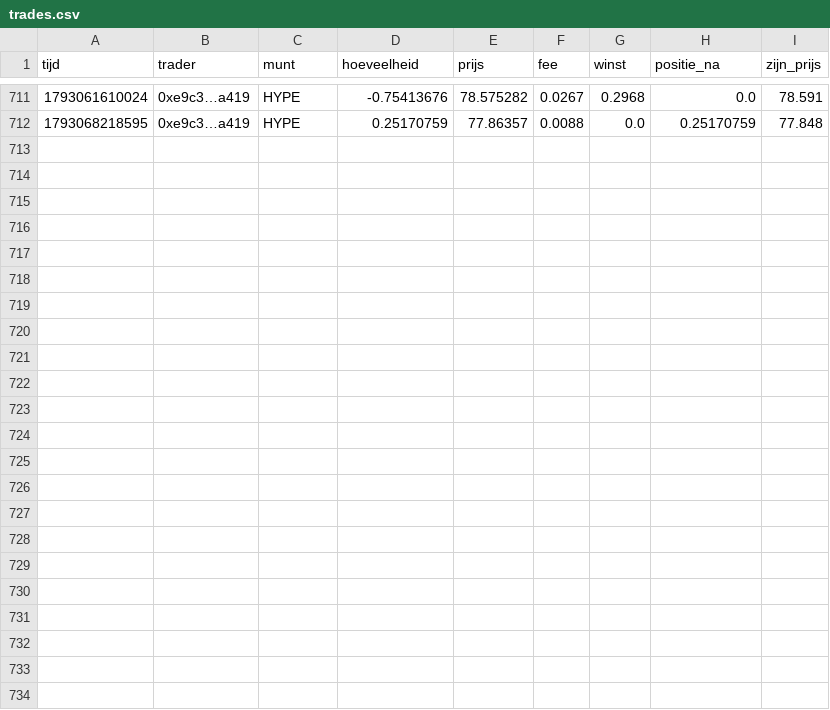
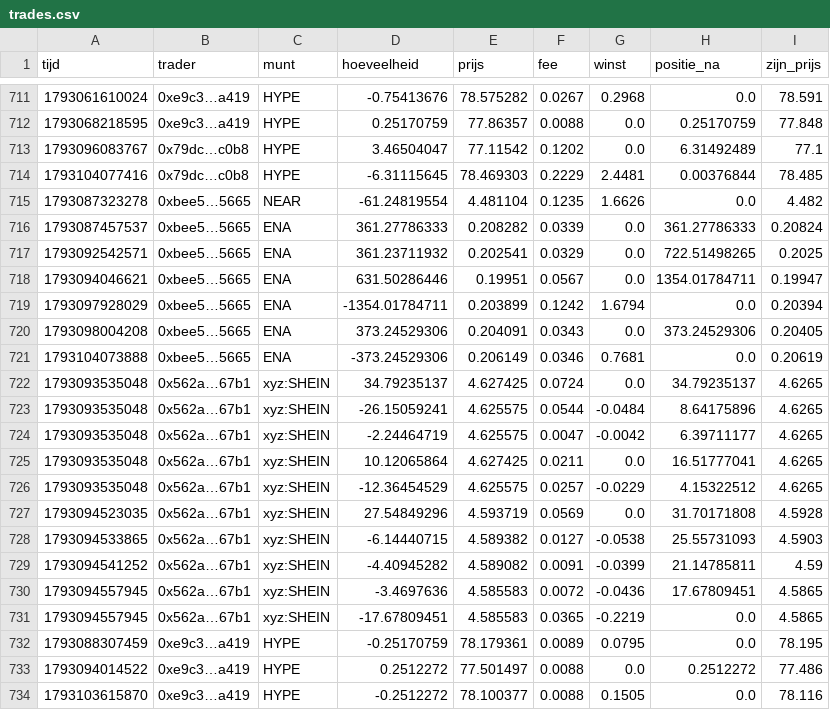
Before and after one commit to mylanreijnen2003-bot/kopieerbot, a CSV file: papier-hl/trades.csv, drawn as a sheet; only a part is shown, gaps mark what is left out.

```diff
--- a/papier-hl/trades.csv
+++ b/papier-hl/trades.csv
@@ -712 +712,23 @@ tijd,trader,munt,hoeveelheid,prijs,fee,winst,positie_na,zijn_prijs
 1793068218595,0xe9c3…a419,HYPE,0.25170759,77.86357,0.0088,0.0,0.25170759,77.848
+1793096083767,0x79dc…c0b8,HYPE,3.46504047,77.11542,0.1202,0.0,6.31492489,77.1
+1793104077416,0x79dc…c0b8,HYPE,-6.31115645,78.469303,0.2229,2.4481,0.00376844,78.485
+1793087323278,0xbee5…5665,NEAR,-61.24819554,4.481104,0.1235,1.6626,0.0,4.482
+1793087457537,0xbee5…5665,ENA,361.27786333,0.208282,0.0339,0.0,361.27786333,0.20824
+1793092542571,0xbee5…5665,ENA,361.23711932,0.202541,0.0329,0.0,722.51498265,0.2025
+1793094046621,0xbee5…5665,ENA,631.50286446,0.19951,0.0567,0.0,1354.01784711,0.19947
+1793097928029,0xbee5…5665,ENA,-1354.01784711,0.203899,0.1242,1.6794,0.0,0.20394
+1793098004208,0xbee5…5665,ENA,373.24529306,0.204091,0.0343,0.0,373.24529306,0.20405
+1793104073888,0xbee5…5665,ENA,-373.24529306,0.206149,0.0346,0.7681,0.0,0.20619
+1793093535048,0x562a…67b1,xyz:SHEIN,34.79235137,4.627425,0.0724,0.0,34.79235137,4.6265
+1793093535048,0x562a…67b1,xyz:SHEIN,-26.15059241,4.625575,0.0544,-0.0484,8.64175896,4.6265
+1793093535048,0x562a…67b1,xyz:SHEIN,-2.24464719,4.625575,0.0047,-0.0042,6.39711177,4.6265
+1793093535048,0x562a…67b1,xyz:SHEIN,10.12065864,4.627425,0.0211,0.0,16.51777041,4.6265
+1793093535048,0x562a…67b1,xyz:SHEIN,-12.36454529,4.625575,0.0257,-0.0229,4.15322512,4.6265
+1793094523035,0x562a…67b1,xyz:SHEIN,27.54849296,4.593719,0.0569,0.0,31.70171808,4.5928
+1793094533865,0x562a…67b1,xyz:SHEIN,-6.14440715,4.589382,0.0127,-0.0538,25.55731093,4.5903
+1793094541252,0x562a…67b1,xyz:SHEIN,-4.40945282,4.589082,0.0091,-0.0399,21.14785811,4.59
+1793094557945,0x562a…67b1,xyz:SHEIN,-3.4697636,4.585583,0.0072,-0.0436,17.67809451,4.5865
+1793094557945,0x562a…67b1,xyz:SHEIN,-17.67809451,4.585583,0.0365,-0.2219,0.0,4.5865
+1793088307459,0xe9c3…a419,HYPE,-0.25170759,78.179361,0.0089,0.0795,0.0,78.195
+1793094014522,0xe9c3…a419,HYPE,0.2512272,77.501497,0.0088,0.0,0.2512272,77.486
+1793103615870,0xe9c3…a419,HYPE,-0.2512272,78.100377,0.0088,0.1505,0.0,78.116
```
Also changed, not shown: papier-hl/geschiedenis.csv, 2 other files.
